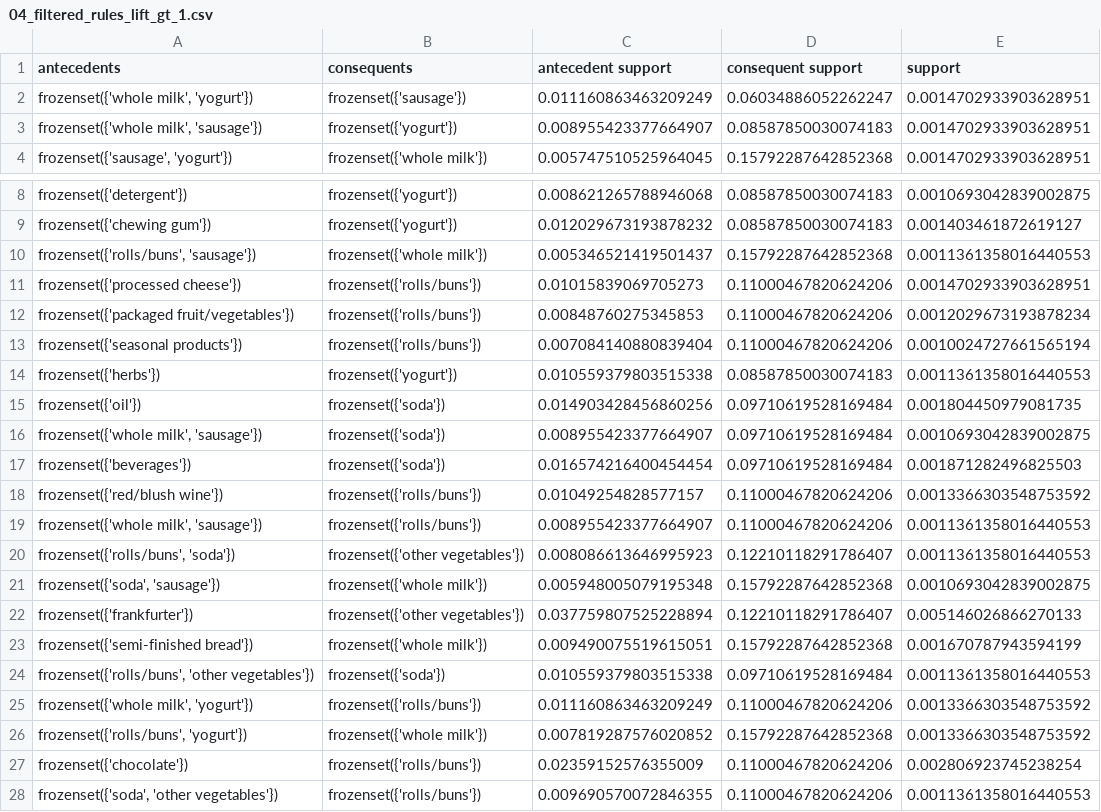
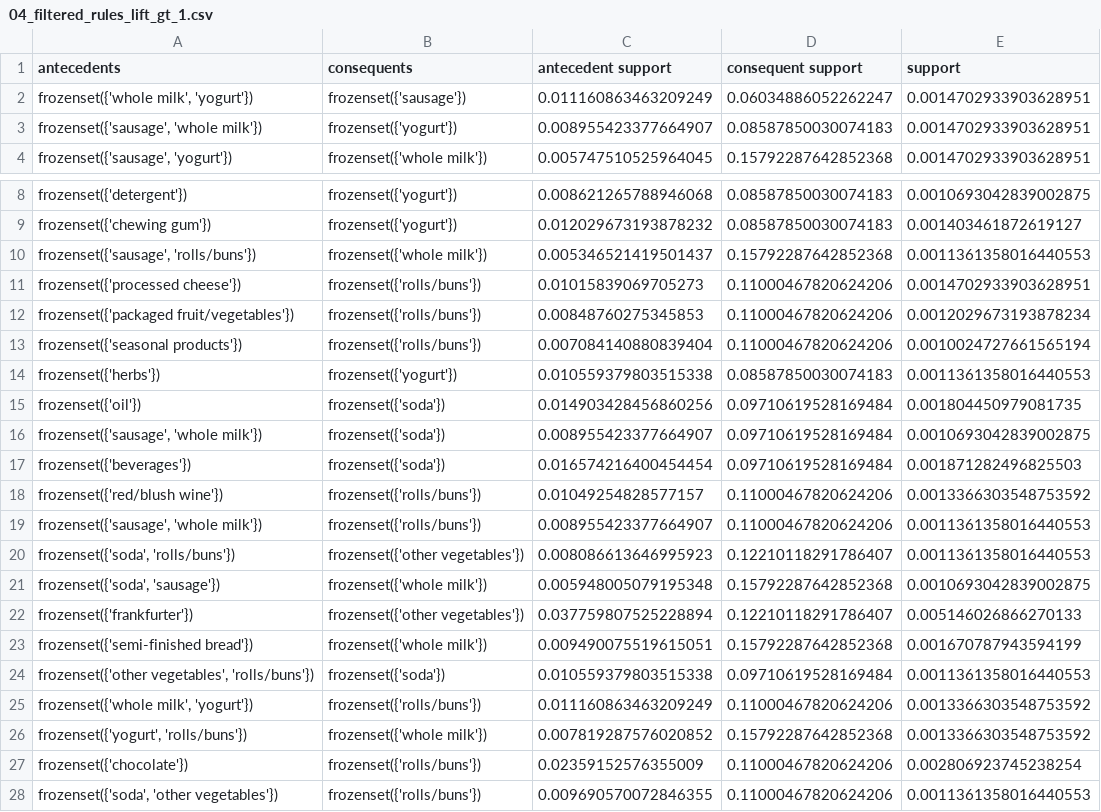
Before and after one commit to dth251/DATA-MINING-PROJECT-01, a CSV file: outputs/tables/04_filtered_rules_lift_gt_1.csv, drawn as a sheet; only a part is shown, gaps mark what is left out; the diff names each change by its address in the sheet, - before the commit and + after, or states it on an @@ line.

```diff
--- a/outputs/tables/04_filtered_rules_lift_gt_1.csv
+++ b/outputs/tables/04_filtered_rules_lift_gt_1.csv
-A3 (antecedents): frozenset({'whole milk', 'sausage'})
+A3 (antecedents): frozenset({'sausage', 'whole milk'})
-A10 (antecedents): frozenset({'rolls/buns', 'sausage'})
+A10 (antecedents): frozenset({'sausage', 'rolls/buns'})
-A16 (antecedents): frozenset({'whole milk', 'sausage'})
+A16 (antecedents): frozenset({'sausage', 'whole milk'})
-A19 (antecedents): frozenset({'whole milk', 'sausage'})
+A19 (antecedents): frozenset({'sausage', 'whole milk'})
-A20 (antecedents): frozenset({'rolls/buns', 'soda'})
+A20 (antecedents): frozenset({'soda', 'rolls/buns'})
-A24 (antecedents): frozenset({'rolls/buns', 'other vegetables'})
+A24 (antecedents): frozenset({'other vegetables', 'rolls/buns'})
-A26 (antecedents): frozenset({'rolls/buns', 'yogurt'})
+A26 (antecedents): frozenset({'yogurt', 'rolls/buns'})
```
Also changed, not shown: outputs/tables/02_support_confidence_grid.csv, outputs/tables/03_benchmark_apriori_vs_fpgrowth.csv, 7 other files.
